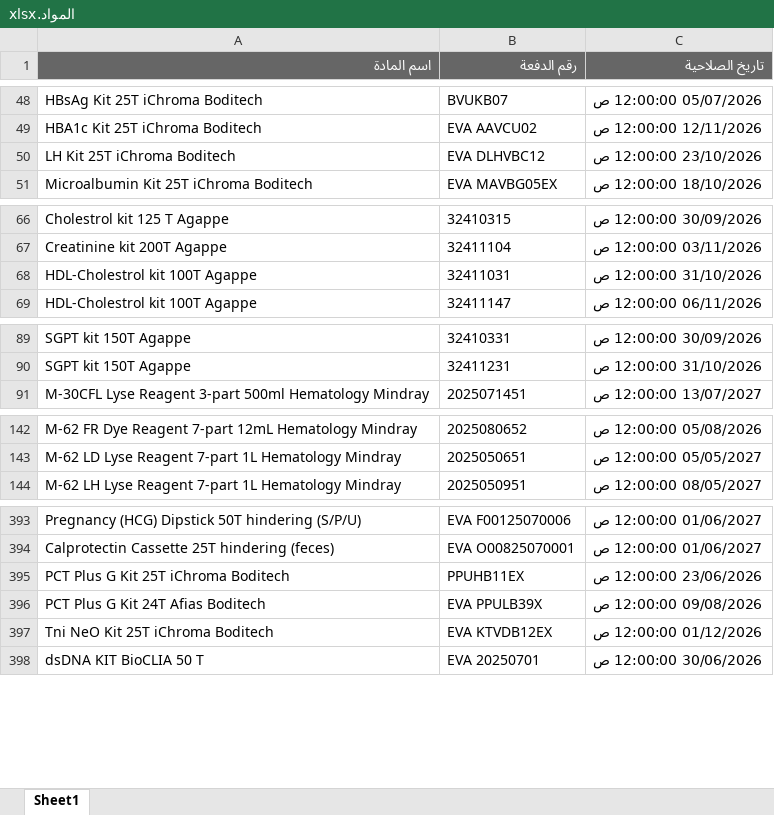
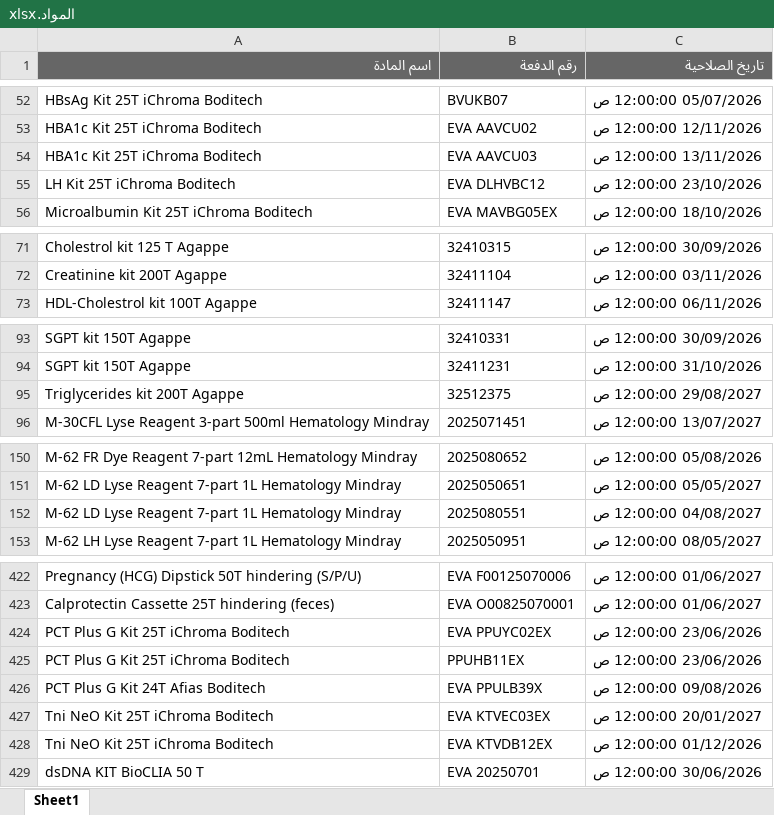
Before and after one commit to abdallawolf92/expiry-check, an Excel workbook: المواد.xlsx, sheet Sheet1, drawn as a sheet; only a part is shown, gaps mark what is left out; values as stored, in another font and other column widths than the file's, no borders; removed rows and columns are numbered as before the commit, all else as after; the diff covers the shown part only; the diff names each change by its address in the sheet, - before the commit and + after, or states it on an @@ line.

```diff
--- a/المواد.xlsx (sheet Sheet1)
+++ b/المواد.xlsx (sheet Sheet1)
+row 54: HBA1c Kit 25T iChroma Boditech | EVA AAVCU03 | 13/11/2026 12:00:00 ص
-row 68: HDL-Cholestrol kit 100T Agappe | 32411031 | 31/10/2026 12:00:00 ص
+row 95: Triglycerides kit 200T Agappe | 32512375 | 29/08/2027 12:00:00 ص
+row 152: M-62 LD Lyse Reagent 7-part 1L Hematology Mindray | 2025080551 | 04/08/2027 12:00:00 ص
+row 424: PCT Plus G Kit 25T iChroma Boditech | EVA PPUYC02EX | 23/06/2026 12:00:00 ص
+row 427: Tni NeO Kit 25T iChroma Boditech | EVA KTVEC03EX | 20/01/2027 12:00:00 ص
```
Also changed, not shown: 29 added rows, 1 removed row and 2 edited cells elsewhere in this sheet.
